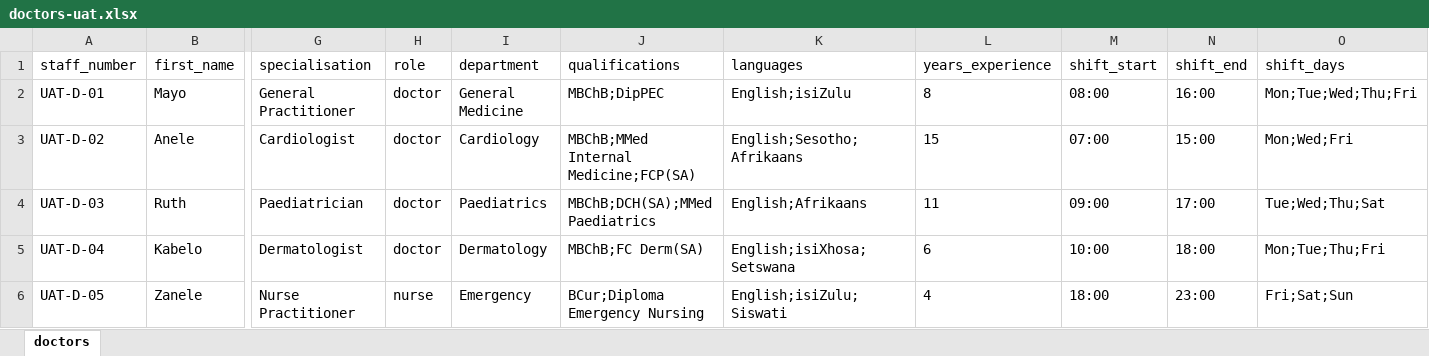
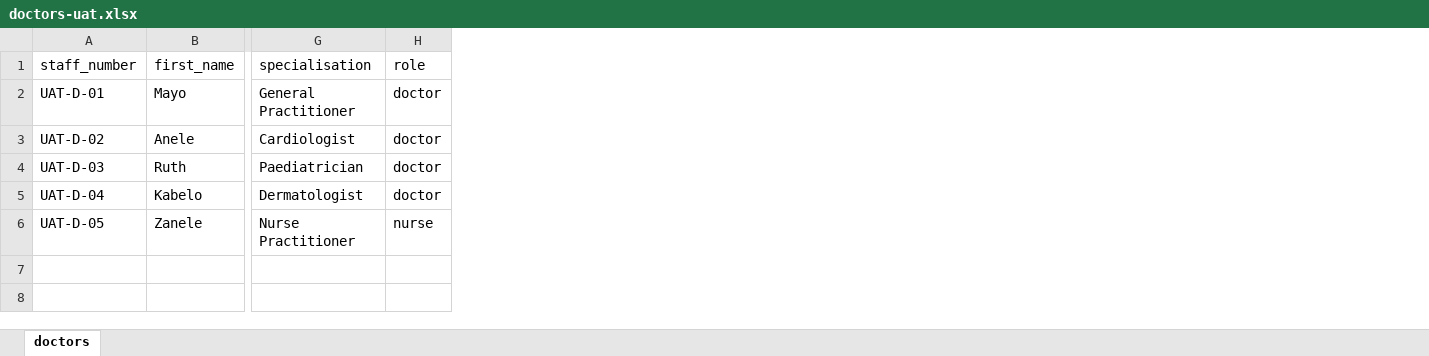
Before and after one commit to mayo23-06-02/24-7-DIgiHealth, an Excel workbook: project/sample-imports/doctors-uat.xlsx, sheet doctors, drawn as a sheet; only a part is shown, gaps mark what is left out; values as stored, in another font and other column widths than the file's, no borders; the diff names each change by its address in the sheet, - before the commit and + after, or states it on an @@ line.

```diff
--- a/project/sample-imports/doctors-uat.xlsx (sheet doctors)
+++ b/project/sample-imports/doctors-uat.xlsx (sheet doctors)
-column I (department), rows 2-6: General Medicine | Cardiology | Paediatrics | Dermatology | Emergency
-column J (qualifications), rows 2-6: MBChB;DipPEC | MBChB;MMed Internal Medicine;FCP(SA) | MBChB;DCH(SA);MMed Paediatrics | MBChB;FC Derm(SA) | BCur;Diploma Emergency Nursing
-column K (languages), rows 2-6: English;isiZulu | English;Sesotho;Afrikaans | English;Afrikaans | English;isiXhosa;Setswana | English;isiZulu;Siswati
-column L (years_experience), rows 2-6: 8 | 15 | 11 | 6 | 4
-column M (shift_start), rows 2-6: 08:00 | 07:00 | 09:00 | 10:00 | 18:00
-column N (shift_end), rows 2-6: 16:00 | 15:00 | 17:00 | 18:00 | 23:00
-column O (shift_days), rows 2-6: Mon;Tue;Wed;Thu;Fri | Mon;Wed;Fri | Tue;Wed;Thu;Sat | Mon;Tue;Thu;Fri | Fri;Sat;Sun
```
Also changed, not shown: project/sample-imports/patients-uat.xlsx, 2 other files.
